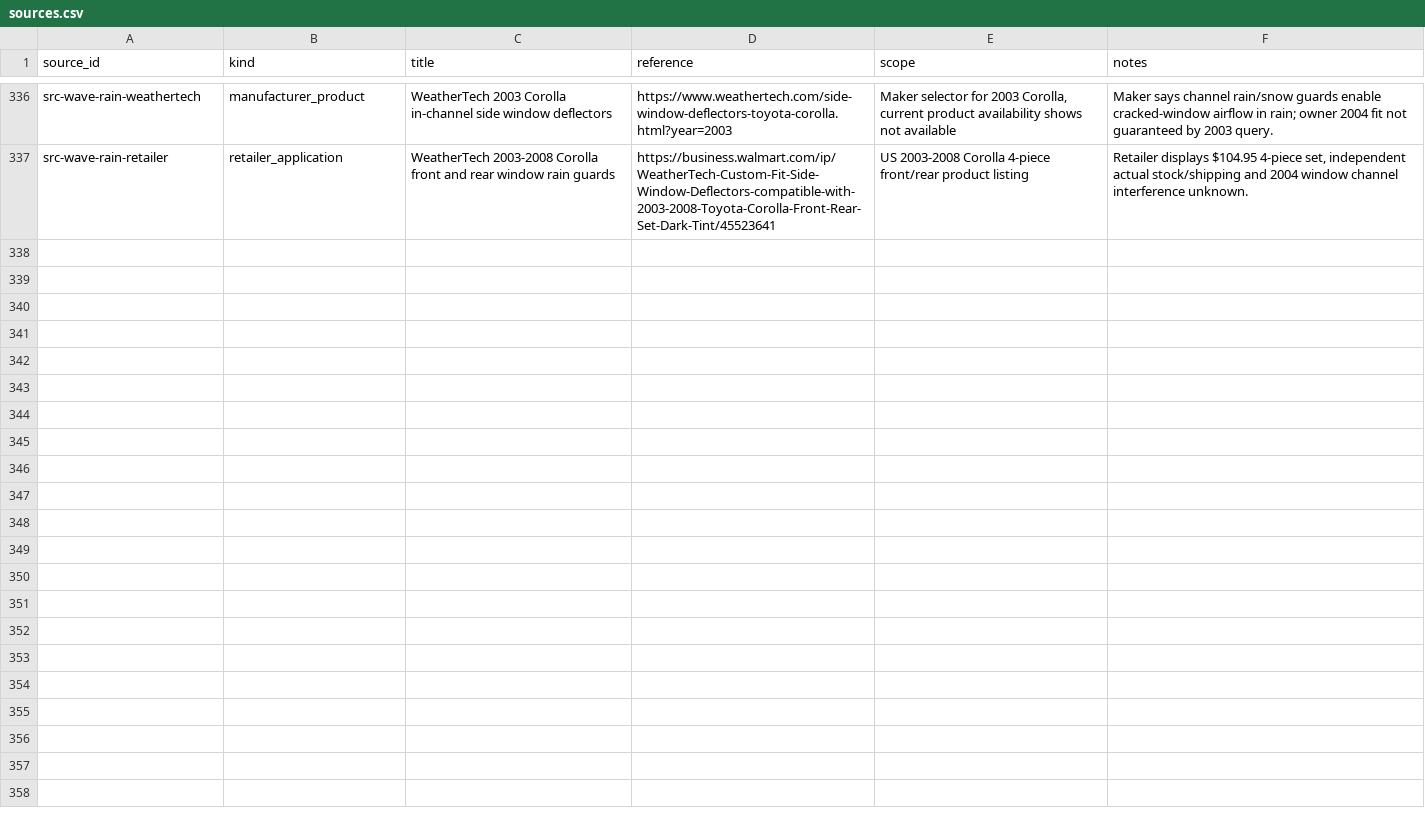
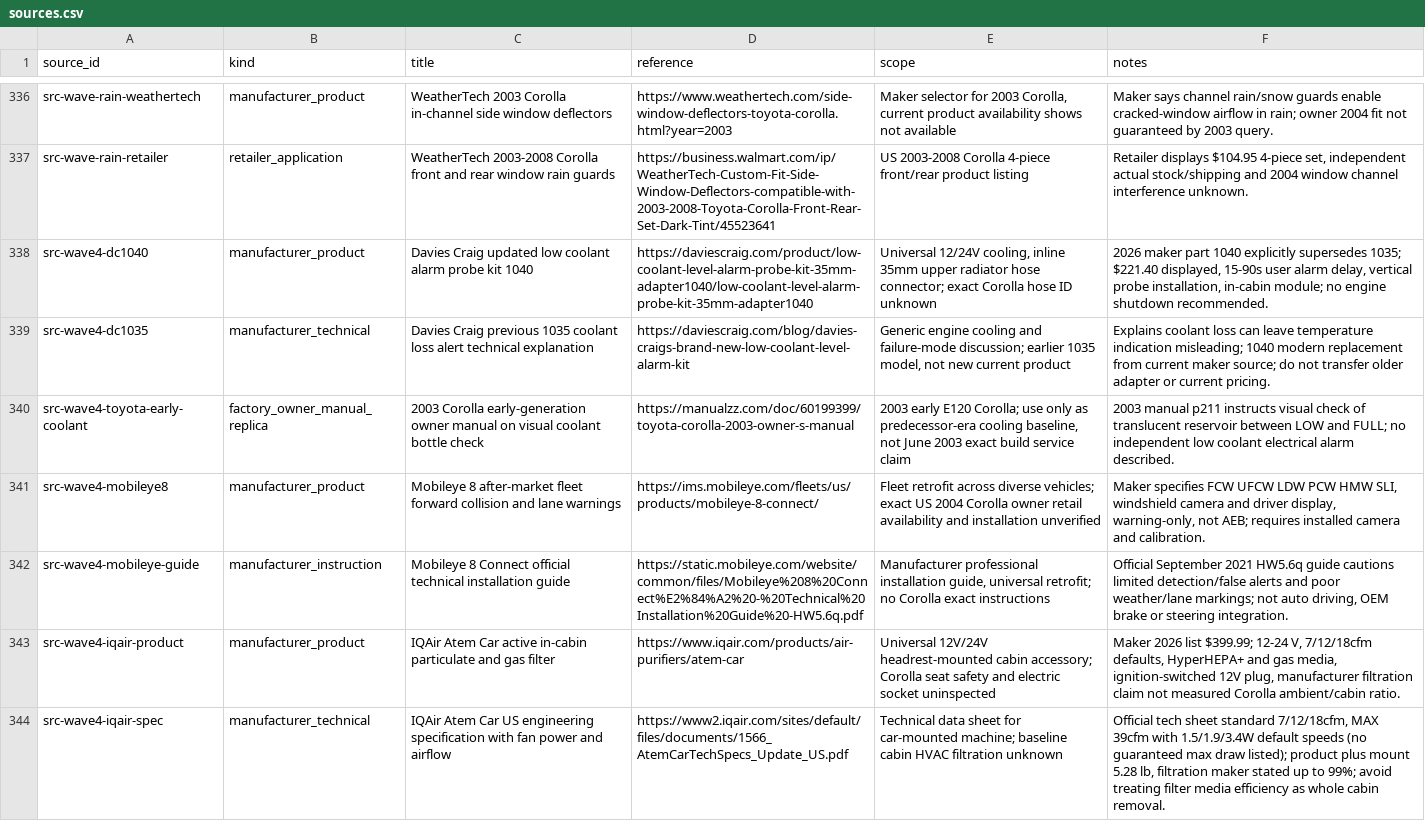
Before and after one commit to 79cbd8hmgj-wq/Felicity, a CSV file: database/sources.csv, drawn as a sheet; only a part is shown, gaps mark what is left out.

Commit message:
research: three new Corolla cooling safety and air-quality systems

```diff
--- a/database/sources.csv
+++ b/database/sources.csv
@@ -337 +337,8 @@ src-wave-rain-weathertech,manufacturer_product,WeatherTech 2003 Corolla in-chann
 src-wave-rain-retailer,retailer_application,WeatherTech 2003-2008 Corolla front and rear window rain guards,https://business.walmart.com/ip/WeatherTech-Custom-Fit-Side-Window-Deflectors-compatible-with-2003-2008-Toyota-Corolla-Front-Rear-Set-Dark-Tint/45523641,US 2003-2008 Corolla 4-piece front/rear product listing,"Retailer displays $104.95 4-piece set, independent actual stock/shipping and 2004 window channel interference unknown."
+src-wave4-dc1040,manufacturer_product,Davies Craig updated low coolant alarm probe kit 1040,https://daviescraig.com/product/low-coolant-level-alarm-probe-kit-35mm-adapter1040/low-coolant-level-alarm-probe-kit-35mm-adapter1040,"Universal 12/24V cooling, inline 35mm upper radiator hose connector; exact Corolla hose ID unknown","2026 maker part 1040 explicitly supersedes 1035; $221.40 displayed, 15-90s user alarm delay, vertical probe installation, in-cabin module; no engine shutdown recommended."
+src-wave4-dc1035,manufacturer_technical,Davies Craig previous 1035 coolant loss alert technical explanation,https://daviescraig.com/blog/davies-craigs-brand-new-low-coolant-level-alarm-kit,"Generic engine cooling and failure-mode discussion; earlier 1035 model, not new current product",Explains coolant loss can leave temperature indication misleading; 1040 modern replacement from current maker source; do not transfer older adapter or current pricing.
+src-wave4-toyota-early-coolant,factory_owner_manual_replica,2003 Corolla early-generation owner manual on visual coolant bottle check,https://manualzz.com/doc/60199399/toyota-corolla-2003-owner-s-manual,"2003 early E120 Corolla; use only as predecessor-era cooling baseline, not June 2003 exact build service claim",2003 manual p211 instructs visual check of translucent reservoir between LOW and FULL; no independent low coolant electrical alarm described.
+src-wave4-mobileye8,manufacturer_product,Mobileye 8 after-market fleet forward collision and lane warnings,https://ims.mobileye.com/fleets/us/products/mobileye-8-connect/,Fleet retrofit across diverse vehicles; exact US 2004 Corolla owner retail availability and installation unverified,"Maker specifies FCW UFCW LDW PCW HMW SLI, windshield camera and driver display, warning-only, not AEB; requires installed camera and calibration."
+src-wave4-mobileye-guide,manufacturer_instruction,Mobileye 8 Connect official technical installation guide,https://static.mobileye.com/website/common/files/Mobileye%208%20Connect%E2%84%A2%20-%20Technical%20Installation%20Guide%20-HW5.6q.pdf,"Manufacturer professional installation guide, universal retrofit; no Corolla exact instructions","Official September 2021 HW5.6q guide cautions limited detection/false alerts and poor weather/lane markings; not auto driving, OEM brake or steering integration."
+src-wave4-iqair-product,manufacturer_product,IQAir Atem Car active in-cabin particulate and gas filter,https://www.iqair.com/products/air-purifiers/atem-car,Universal 12V/24V headrest-mounted cabin accessory; Corolla seat safety and electric socket uninspected,"Maker 2026 list $399.99; 12-24 V, 7/12/18cfm defaults, HyperHEPA+ and gas media, ignition-switched 12V plug, manufacturer filtration claim not measured Corolla ambient/cabin ratio."
+src-wave4-iqair-spec,manufacturer_technical,IQAir Atem Car US engineering specification with fan power and airflow,https://www2.iqair.com/sites/default/files/documents/1566_AtemCarTechSpecs_Update_US.pdf,Technical data sheet for car-mounted machine; baseline cabin HVAC filtration unknown,"Official tech sheet standard 7/12/18cfm, MAX 39cfm with 1.5/1.9/3.4W default speeds (no guaranteed max draw listed); product plus mount 5.28 lb, filtration maker stated up to 99%; avoid treating filter media efficiency as whole cabin removal."
```
